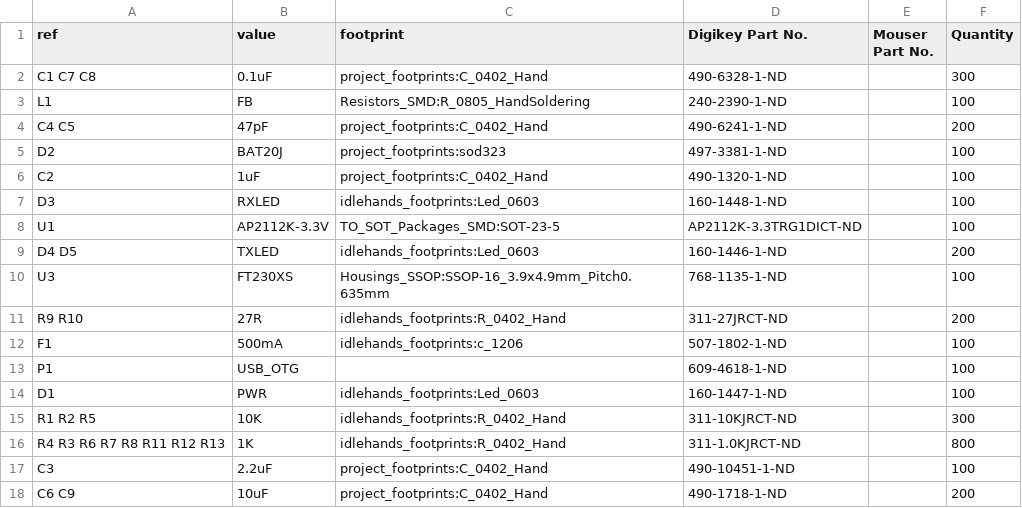
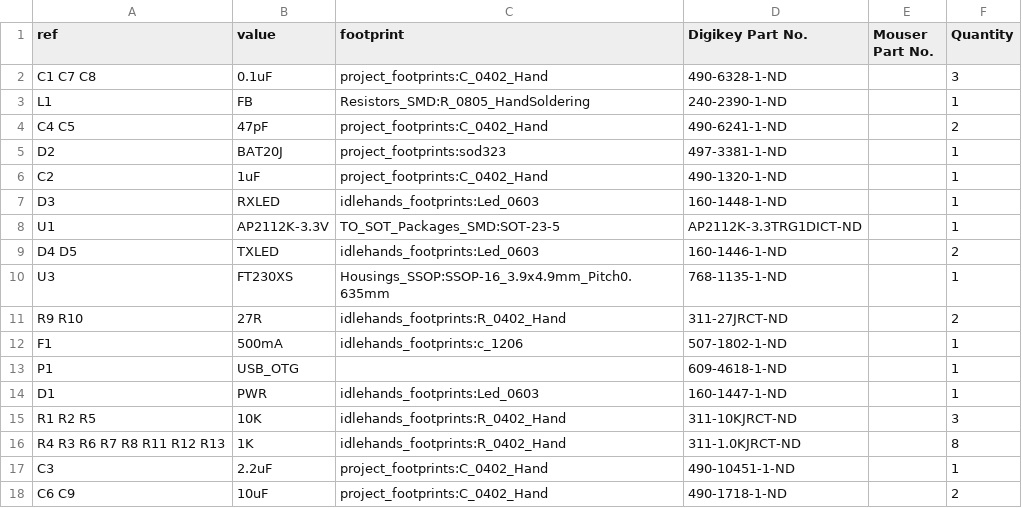
Before and after one commit to IdleHandsProject/espeverywhere, a CSV file: BOM/bom_Digikey.csv, drawn as a sheet.

```diff
--- a/BOM/bom_Digikey.csv
+++ b/BOM/bom_Digikey.csv
@@ -1,18 +1,18 @@
 ref,value,footprint,Digikey Part No.,Mouser Part No.,Quantity
-C1 C7 C8,0.1uF,project_footprints:C_0402_Hand,490-6328-1-ND,,300
-L1,FB,Resistors_SMD:R_0805_HandSoldering,240-2390-1-ND,,100
-C4 C5,47pF,project_footprints:C_0402_Hand,490-6241-1-ND,,200
-D2,BAT20J,project_footprints:sod323,497-3381-1-ND,,100
-C2,1uF,project_footprints:C_0402_Hand,490-1320-1-ND,,100
-D3,RXLED,idlehands_footprints:Led_0603,160-1448-1-ND,,100
-U1,AP2112K-3.3V,TO_SOT_Packages_SMD:SOT-23-5,AP2112K-3.3TRG1DICT-ND,,100
-D4 D5,TXLED,idlehands_footprints:Led_0603,160-1446-1-ND,,200
-U3,FT230XS,Housings_SSOP:SSOP-16_3.9x4.9mm_Pitch0.635mm,768-1135-1-ND,,100
-R9 R10,27R,idlehands_footprints:R_0402_Hand,311-27JRCT-ND,,200
-F1,500mA,idlehands_footprints:c_1206,507-1802-1-ND,,100
-P1,USB_OTG,,609-4618-1-ND,,100
-D1,PWR,idlehands_footprints:Led_0603,160-1447-1-ND,,100
-R1 R2 R5,10K,idlehands_footprints:R_0402_Hand,311-10KJRCT-ND,,300
-R4 R3 R6 R7 R8 R11 R12 R13,1K,idlehands_footprints:R_0402_Hand,311-1.0KJRCT-ND,,800
-C3,2.2uF,project_footprints:C_0402_Hand,490-10451-1-ND,,100
-C6 C9,10uF,project_footprints:C_0402_Hand,490-1718-1-ND,,200
+C1 C7 C8,0.1uF,project_footprints:C_0402_Hand,490-6328-1-ND,,3
+L1,FB,Resistors_SMD:R_0805_HandSoldering,240-2390-1-ND,,1
+C4 C5,47pF,project_footprints:C_0402_Hand,490-6241-1-ND,,2
+D2,BAT20J,project_footprints:sod323,497-3381-1-ND,,1
+C2,1uF,project_footprints:C_0402_Hand,490-1320-1-ND,,1
+D3,RXLED,idlehands_footprints:Led_0603,160-1448-1-ND,,1
+U1,AP2112K-3.3V,TO_SOT_Packages_SMD:SOT-23-5,AP2112K-3.3TRG1DICT-ND,,1
+D4 D5,TXLED,idlehands_footprints:Led_0603,160-1446-1-ND,,2
+U3,FT230XS,Housings_SSOP:SSOP-16_3.9x4.9mm_Pitch0.635mm,768-1135-1-ND,,1
+R9 R10,27R,idlehands_footprints:R_0402_Hand,311-27JRCT-ND,,2
+F1,500mA,idlehands_footprints:c_1206,507-1802-1-ND,,1
+P1,USB_OTG,,609-4618-1-ND,,1
+D1,PWR,idlehands_footprints:Led_0603,160-1447-1-ND,,1
+R1 R2 R5,10K,idlehands_footprints:R_0402_Hand,311-10KJRCT-ND,,3
+R4 R3 R6 R7 R8 R11 R12 R13,1K,idlehands_footprints:R_0402_Hand,311-1.0KJRCT-ND,,8
+C3,2.2uF,project_footprints:C_0402_Hand,490-10451-1-ND,,1
+C6 C9,10uF,project_footprints:C_0402_Hand,490-1718-1-ND,,2
```
Also changed, not shown: 9 other files.
